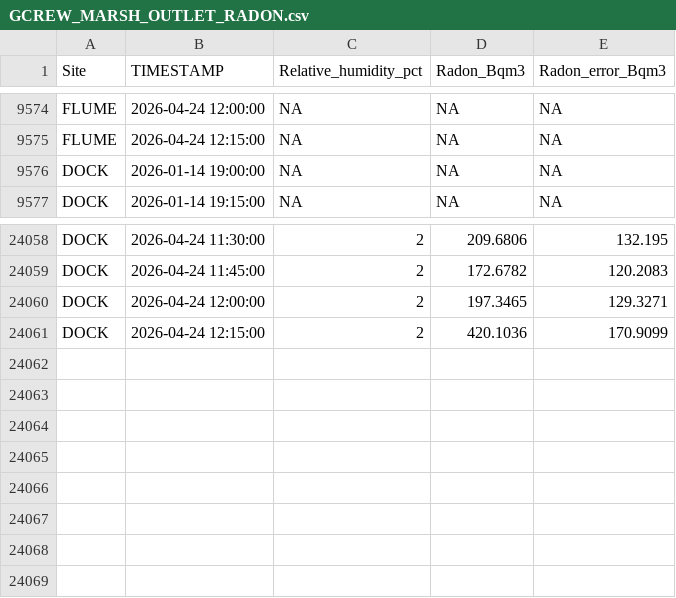
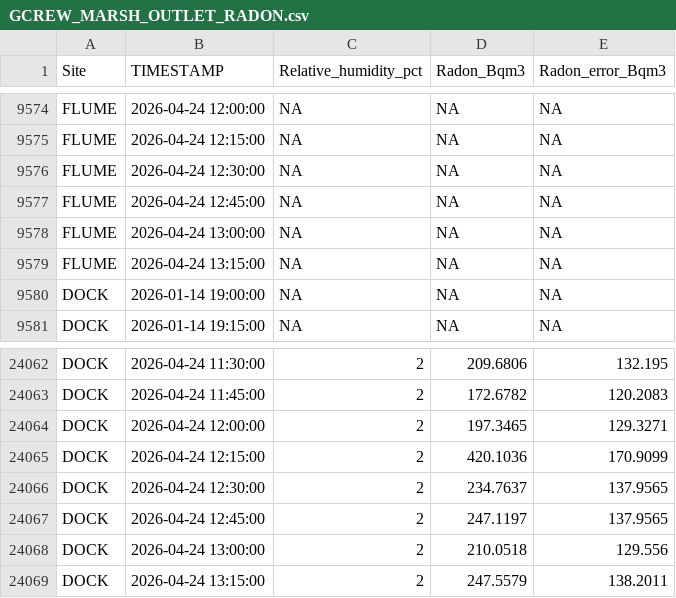
Before and after one commit to wilsonsj100/serc-lateral-flux, a CSV file: Processed_data/GCREW_MARSH_OUTLET_RADON.csv, drawn as a sheet; only a part is shown, gaps mark what is left out.

```diff
--- a/Processed_data/GCREW_MARSH_OUTLET_RADON.csv
+++ b/Processed_data/GCREW_MARSH_OUTLET_RADON.csv
@@ -9575,2 +9575,6 @@
 "FLUME",2026-04-24 12:15:00,NA,NA,NA
+"FLUME",2026-04-24 12:30:00,NA,NA,NA
+"FLUME",2026-04-24 12:45:00,NA,NA,NA
+"FLUME",2026-04-24 13:00:00,NA,NA,NA
+"FLUME",2026-04-24 13:15:00,NA,NA,NA
 "DOCK",2026-01-14 19:00:00,NA,NA,NA
@@ -24061 +24065,5 @@
 "DOCK",2026-04-24 12:15:00,2,420.1036,170.9099
+"DOCK",2026-04-24 12:30:00,2,234.7637,137.9565
+"DOCK",2026-04-24 12:45:00,2,247.1197,137.9565
+"DOCK",2026-04-24 13:00:00,2,210.0518,129.556
+"DOCK",2026-04-24 13:15:00,2,247.5579,138.2011
```
Also changed, not shown: 12 other files.
